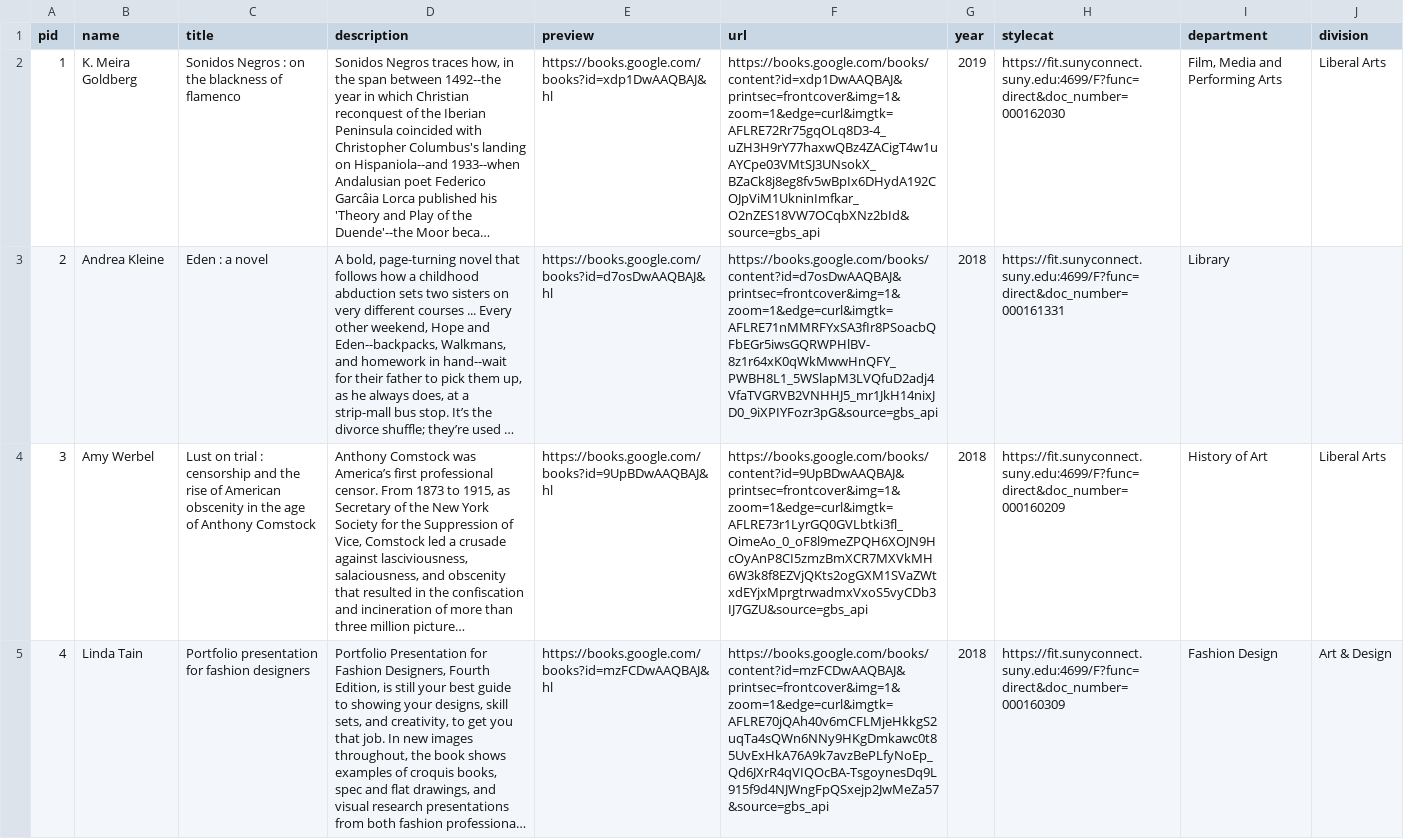
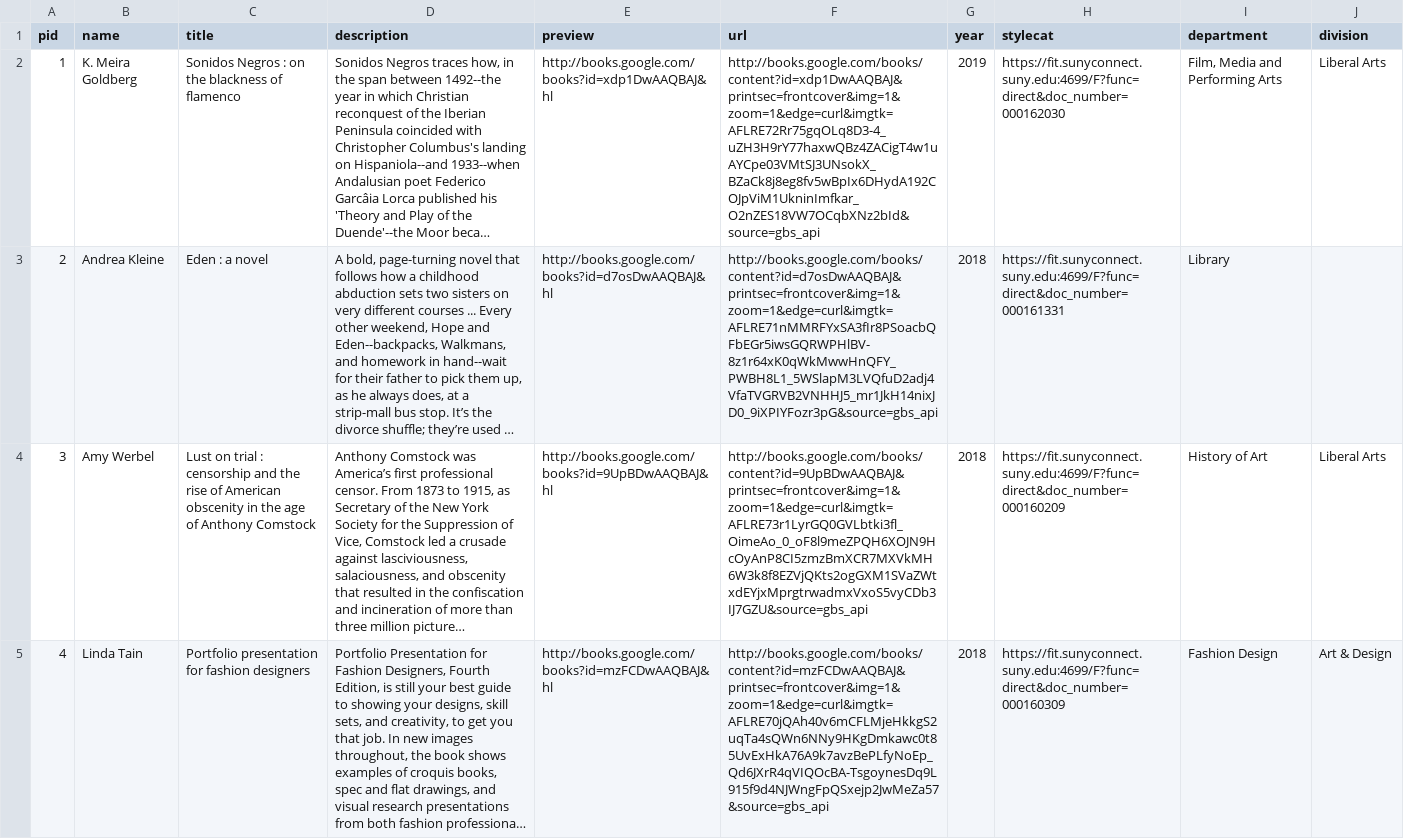
Before and after one commit to fit-authors/fit-authors.github.io, a CSV file: _data/publications.csv, drawn as a sheet; only a part is shown; long unchanged cells end in …; the diff covers the shown part only; the diff names each change by its address in the sheet, - before the commit and + after, or states it on an @@ line.

Commit message:
update csv

```diff
--- a/_data/publications.csv
+++ b/_data/publications.csv
-E2 (preview): https://books.google.com/books?id=xdp1DwAAQBAJ&hl
+E2 (preview): http://books.google.com/books?id=xdp1DwAAQBAJ&hl
-F2 (url): https://books.google.com/books/content?id=xdp1DwAAQBAJ&printsec=frontcover&img=1&zoom=1&edge=curl&imgtk=AFLRE72Rr75gqOLq8D3-4_uZH3H9rY77haxwQBz4ZACigT4w1uAYCpe03VMtSJ3UNsokX_BZaCk8j8eg8fv5wBpIx6DHydA192COJpViM1UkninImfkar_O2nZES18VW7OCqbXNz2bId&source=gbs_api
+F2 (url): http://books.google.com/books/content?id=xdp1DwAAQBAJ&printsec=frontcover&img=1&zoom=1&edge=curl&imgtk=AFLRE72Rr75gqOLq8D3-4_uZH3H9rY77haxwQBz4ZACigT4w1uAYCpe03VMtSJ3UNsokX_BZaCk8j8eg8fv5wBpIx6DHydA192COJpViM1UkninImfkar_O2nZES18VW7OCqbXNz2bId&source=gbs_api
-E3 (preview): https://books.google.com/books?id=d7osDwAAQBAJ&hl
+E3 (preview): http://books.google.com/books?id=d7osDwAAQBAJ&hl
-F3 (url): https://books.google.com/books/content?id=d7osDwAAQBAJ&printsec=frontcover&img=1&zoom=1&edge=curl&imgtk=AFLRE71nMMRFYxSA3fIr8PSoacbQFbEGr5iwsGQRWPHlBV-8z1r64xK0qWkMwwHnQFY_PWBH8L1_5WSlapM3LVQfuD2adj4VfaTVGRVB2VNHHJ5_mr1JkH14nixJD0_9iXPIYFozr3pG&source=gbs_api
+F3 (url): http://books.google.com/books/content?id=d7osDwAAQBAJ&printsec=frontcover&img=1&zoom=1&edge=curl&imgtk=AFLRE71nMMRFYxSA3fIr8PSoacbQFbEGr5iwsGQRWPHlBV-8z1r64xK0qWkMwwHnQFY_PWBH8L1_5WSlapM3LVQfuD2adj4VfaTVGRVB2VNHHJ5_mr1JkH14nixJD0_9iXPIYFozr3pG&source=gbs_api
-E4 (preview): https://books.google.com/books?id=9UpBDwAAQBAJ&hl
+E4 (preview): http://books.google.com/books?id=9UpBDwAAQBAJ&hl
-F4 (url): https://books.google.com/books/content?id=9UpBDwAAQBAJ&printsec=frontcover&img=1&zoom=1&edge=curl&imgtk=AFLRE73r1LyrGQ0GVLbtki3fl_OimeAo_0_oF8l9meZPQH6XOJN9HcOyAnP8CI5zmzBmXCR7MXVkMH6W3k8f8EZVjQKts2ogGXM1SVaZWtxdEYjxMprgtrwadmxVxoS5vyCDb3IJ7GZU&source=gbs_api
+F4 (url): http://books.google.com/books/content?id=9UpBDwAAQBAJ&printsec=frontcover&img=1&zoom=1&edge=curl&imgtk=AFLRE73r1LyrGQ0GVLbtki3fl_OimeAo_0_oF8l9meZPQH6XOJN9HcOyAnP8CI5zmzBmXCR7MXVkMH6W3k8f8EZVjQKts2ogGXM1SVaZWtxdEYjxMprgtrwadmxVxoS5vyCDb3IJ7GZU&source=gbs_api
-E5 (preview): https://books.google.com/books?id=mzFCDwAAQBAJ&hl
+E5 (preview): http://books.google.com/books?id=mzFCDwAAQBAJ&hl
-F5 (url): https://books.google.com/books/content?id=mzFCDwAAQBAJ&printsec=frontcover&img=1&zoom=1&edge=curl&imgtk=AFLRE70jQAh40v6mCFLMjeHkkgS2uqTa4sQWn6NNy9HKgDmkawc0t85UvExHkA76A9k7avzBePLfyNoEp_Qd6JXrR4qVIQOcBA-TsgoynesDq9L915f9d4NJWngFpQSxejp2JwMeZa57&source=gbs_api
+F5 (url): http://books.google.com/books/content?id=mzFCDwAAQBAJ&printsec=frontcover&img=1&zoom=1&edge=curl&imgtk=AFLRE70jQAh40v6mCFLMjeHkkgS2uqTa4sQWn6NNy9HKgDmkawc0t85UvExHkA76A9k7avzBePLfyNoEp_Qd6JXrR4qVIQOcBA-TsgoynesDq9L915f9d4NJWngFpQSxejp2JwMeZa57&source=gbs_api
```
Also changed, not shown: 20 edited cells elsewhere in this file.
